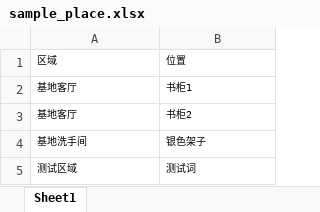
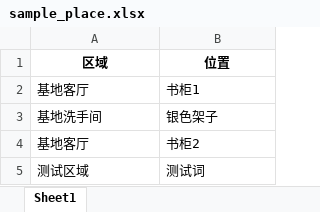
Before and after one commit to Ferricacid/HomeStuff, an Excel workbook: sample_place.xlsx, sheet Sheet1, drawn as a sheet; values as stored, in another font and other column widths than the file's, no borders; addresses are those after the commit; the diff names each change by its address in the sheet, - before the commit and + after, or states it on an @@ line.

```diff
--- a/sample_place.xlsx (sheet Sheet1)
+++ b/sample_place.xlsx (sheet Sheet1)
-A1:B1 bold: off
+A1:B1 bold: on
@@ A1:B2 text size: larger @@
-A1:B1 alignment: left
+A1:B1 alignment: center
@@ row 4 moved to row 3: 基地洗手间 @@
@@ A4:B4 text size: larger @@
@@ A5:B5 text size: larger @@
```
Also changed, not shown: sample_main.xlsx, 2 other files.
